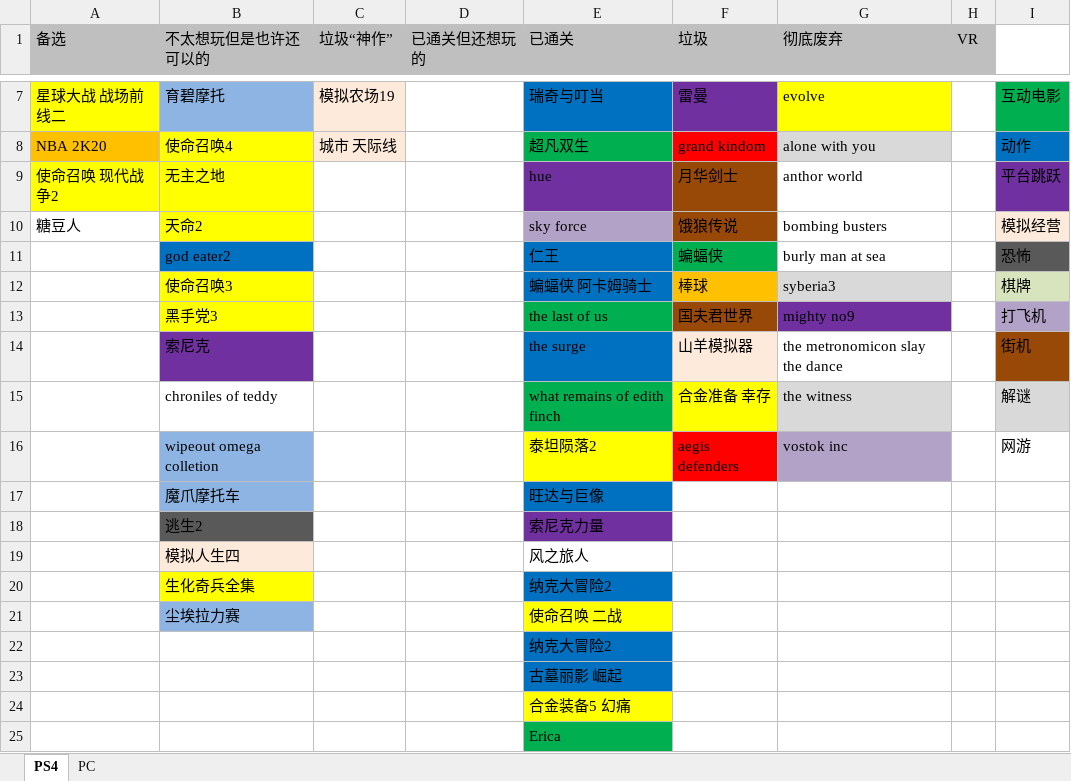
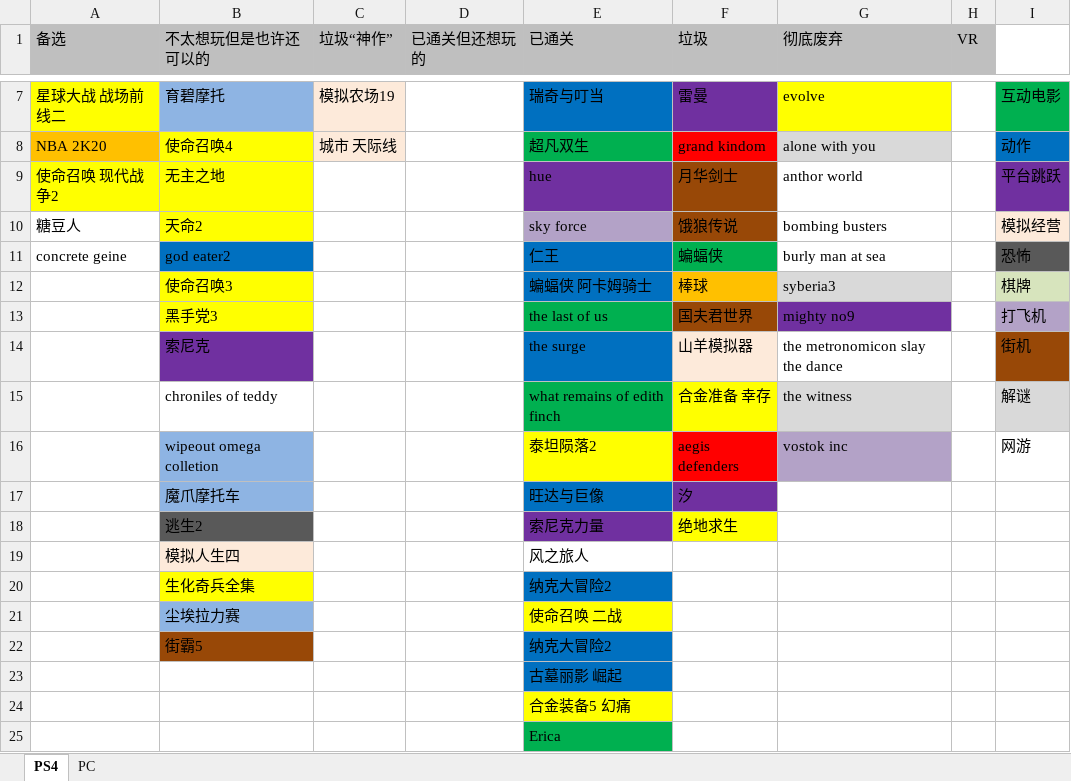
Before and after one commit to warriorWorld/Words, an Excel workbook: PS4game.xlsx, sheet PS4, drawn as a sheet; only a part is shown, gaps mark what is left out; values as stored, in another font and other column widths than the file's, no borders; the diff names each change by its address in the sheet, - before the commit and + after, or states it on an @@ line.

```diff
--- a/PS4game.xlsx (sheet PS4)
+++ b/PS4game.xlsx (sheet PS4)
-A11 (备选): (empty)
+A11 (备选): concrete geine
-F17 (垃圾): (empty)
+F17 (垃圾): 汐
-F17 fill: none
+F17 fill: #7030A0
-F18 (垃圾): (empty)
+F18 (垃圾): 绝地求生
-F18 fill: none
+F18 fill: #FFFF00
-B22 (不太想玩但是也许还可以的): (empty)
+B22 (不太想玩但是也许还可以的): 街霸5
-B22 fill: none
+B22 fill: #984807
```
Also changed, not shown: EPICgame.xlsx, 1 other file.
